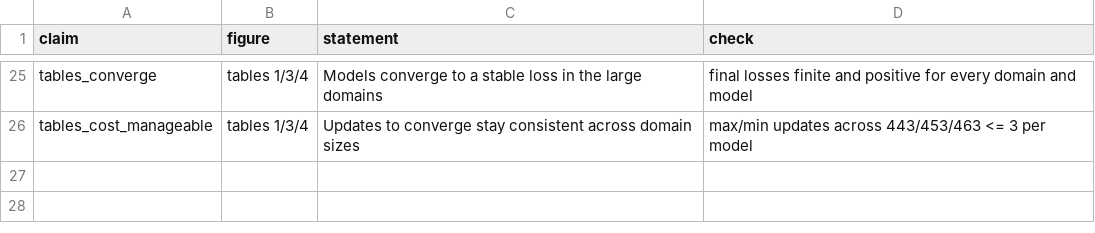
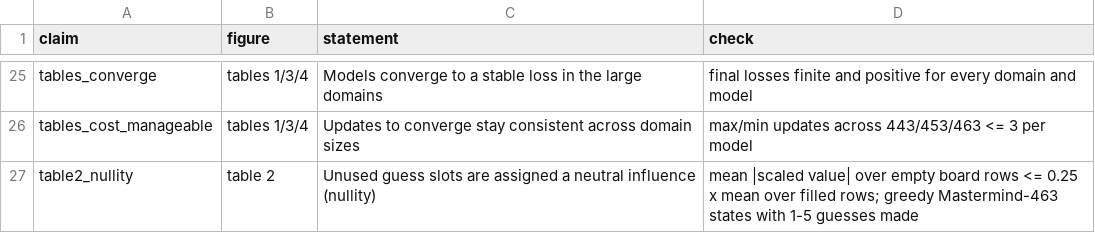
Before and after one commit to farazeid/jax-shapley, a CSV file: docs/data/paper--claims.csv, drawn as a sheet; only a part is shown, gaps mark what is left out; the diff names each change by its address in the sheet, - before the commit and + after, or states it on an @@ line.

Commit message:
feat(reporting): large-Mastermind tables and the Table 2 explanation board
reporting.py ports calculate_final_stats (last logged epoch x 62 batches,
final train loss, SE = std(ddof=1)/sqrt(n)) and the source's LaTeX layout,
tested against the published Table 1 text. load_shapley restores completed
Shapley models. scripts/paper_port/tables.py writes Tables 1, 3, 4 and the
Table 2 board (paper board, on-distribution analogue, nullity statistic);
the Table 2 nullity claim is pre-registered before any trained run exists.

```diff
--- a/docs/data/paper--claims.csv
+++ b/docs/data/paper--claims.csv
+row 27: table2_nullity | table 2 | Unused guess slots are assigned a neutral influence (nullity) | mean |scaled value| over empty board rows <= 0.25 x mean over filled rows; greedy Mastermind-463 states with 1-5 guesses made
```
Also changed, not shown: 6 other files.
